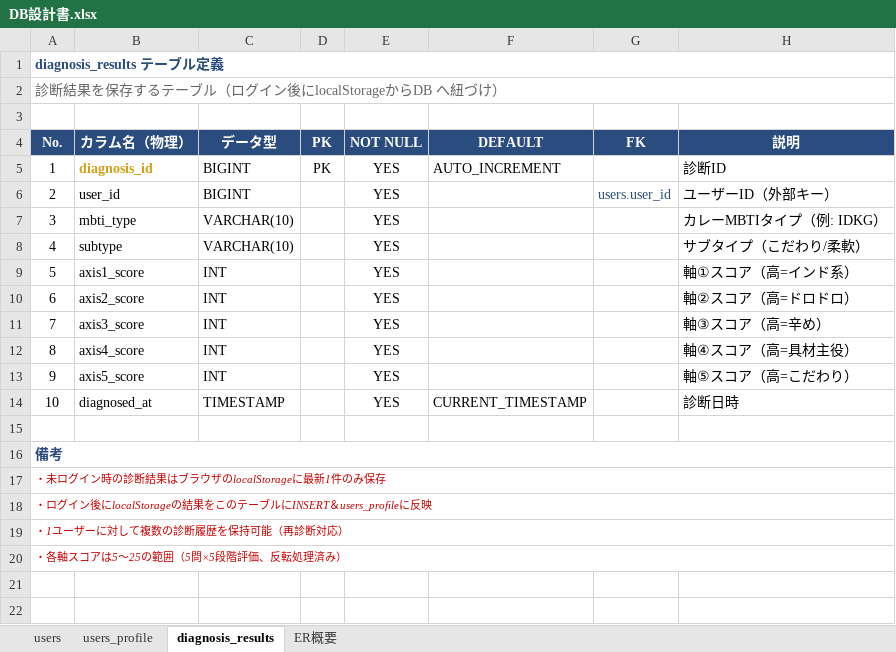
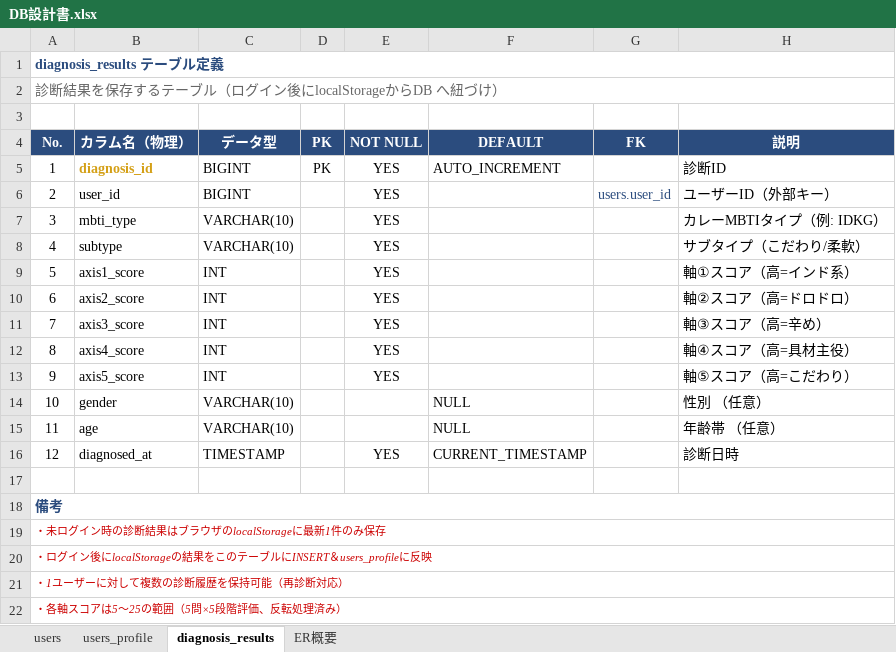
Before and after one commit to IkeaMayada/currymatchingapp, an Excel workbook: docs/DB設計書.xlsx, sheet diagnosis_results, drawn as a sheet; values as stored, in another font and other column widths than the file's, no borders; addresses are those after the commit; the diff names each change by its address in the sheet, - before the commit and + after, or states it on an @@ line.

```diff
--- a/docs/DB設計書.xlsx (sheet diagnosis_results)
+++ b/docs/DB設計書.xlsx (sheet diagnosis_results)
+row 14: 10 | gender | VARCHAR(10) |  |  | NULL |  | 性別 （任意）
+row 15: 11 | age | VARCHAR(10) |  |  | NULL |  | 年齢帯 （任意）
@@ column A (No.) renumbered in row 16 @@
```
Also changed, not shown: 15 other files.
